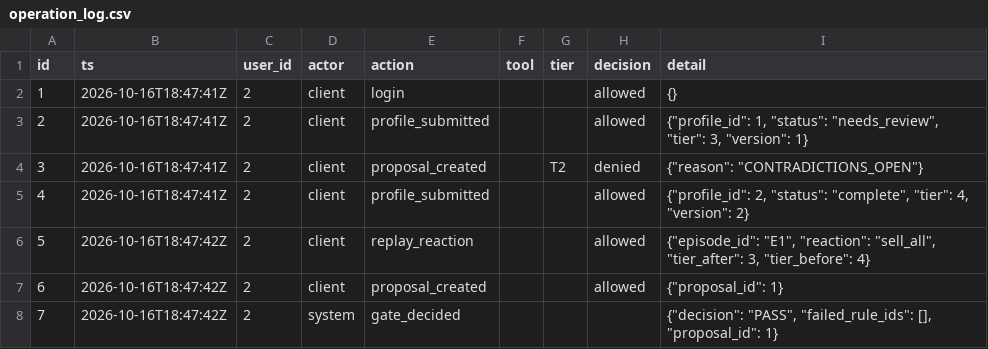
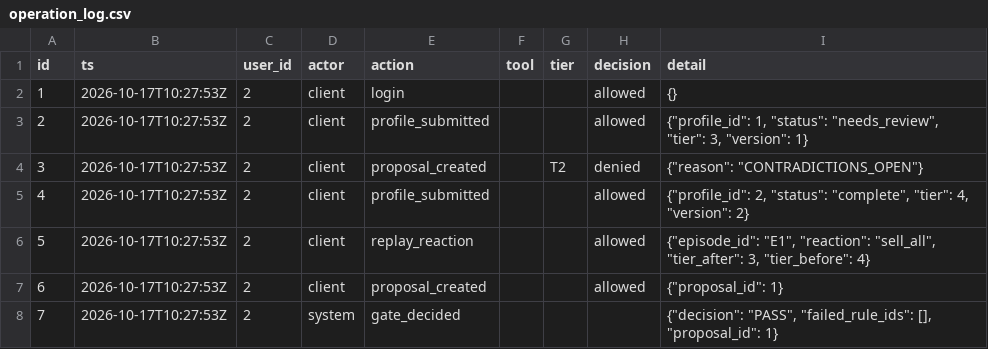
Before and after one commit to joynto7/Aegis-Wealth-AI, a CSV file: evidence/operation_log.csv, drawn as a sheet; only a part is shown; the diff covers the shown part only; the diff names each change by its address in the sheet, - before the commit and + after, or states it on an @@ line.

```diff
--- a/evidence/operation_log.csv
+++ b/evidence/operation_log.csv
-B2:B5 (ts): 2026-10-16T18:47:41Z
+B2:B5 (ts): 2026-10-17T10:27:53Z
-B6:B8 (ts): 2026-10-16T18:47:42Z
+B6:B8 (ts): 2026-10-17T10:27:53Z
```
Also changed, not shown: 16 added rows, 43 edited cells and row numbers in column A elsewhere in this file, 15 other files.
